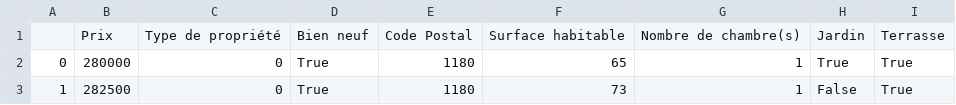
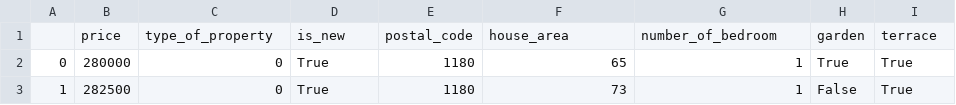
Before and after one commit to leersmathieu/ImmoEliza-API, a CSV file: dataset/immoCollect18-clean.csv, drawn as a sheet; only a part is shown.

```diff
--- a/dataset/immoCollect18-clean.csv
+++ b/dataset/immoCollect18-clean.csv
@@ -1,2 +1,2 @@
-,Prix,Type de propriété,Bien neuf,Code Postal,Surface habitable,Nombre de chambre(s),Jardin,Terrasse
+,price,type_of_property,is_new,postal_code,house_area,number_of_bedroom,garden,terrace
 0,280000,0,True,1180,65,1,True,True
```
Also changed, not shown: 4 other files.
